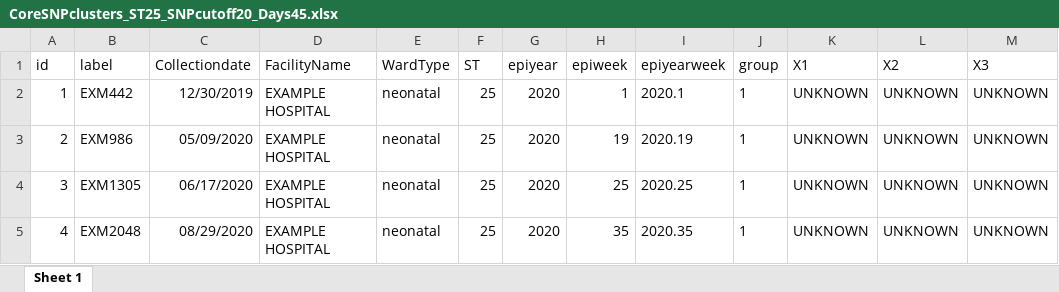
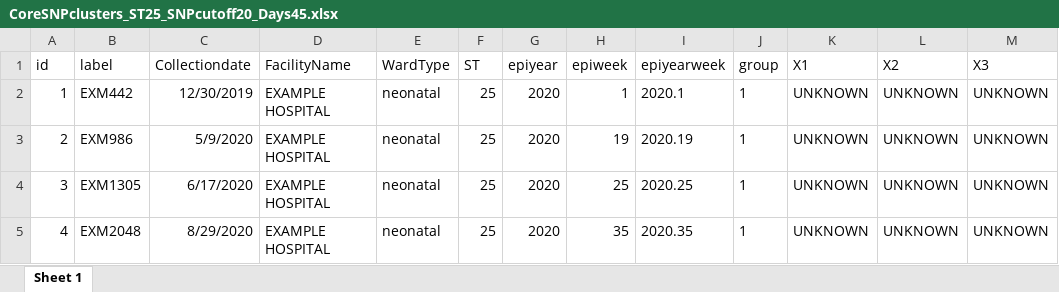
Before and after one commit to stanikae/SNP2Cluster, an Excel workbook: example-output/EXAMPLE_HOSPITAL/transmission-analysis_SNPcutoff20_Days45/CoreSNPclusters_ST25_SNPcutoff20_Days45.xlsx, sheet Sheet 1, drawn as a sheet; values as stored, in another font and other column widths than the file's, no borders; table styles not drawn; the diff names each change by its address in the sheet, - before the commit and + after, or states it on an @@ line.

```diff
--- a/example-output/EXAMPLE_HOSPITAL/transmission-analysis_SNPcutoff20_Days45/CoreSNPclusters_ST25_SNPcutoff20_Days45.xlsx (sheet Sheet 1)
+++ b/example-output/EXAMPLE_HOSPITAL/transmission-analysis_SNPcutoff20_Days45/CoreSNPclusters_ST25_SNPcutoff20_Days45.xlsx (sheet Sheet 1)
-C3 (Collectiondate): 05/09/2020
+C3 (Collectiondate): 5/9/2020
-C4 (Collectiondate): 06/17/2020
+C4 (Collectiondate): 6/17/2020
-C5 (Collectiondate): 08/29/2020
+C5 (Collectiondate): 8/29/2020
```
Also changed, not shown: example-output/EXAMPLE_HOSPITAL/transmission-analysis_SNPcutoff20_Days45/CoreSNPclusters_ST152_SNPcutoff20_Days45.xlsx, example-output/EXAMPLE_HOSPITAL/transmission-analysis_SNPcutoff20_Days45/CoreSNPclusters_ST39_SNPcutoff20_Days45.xlsx, 32 other files.
